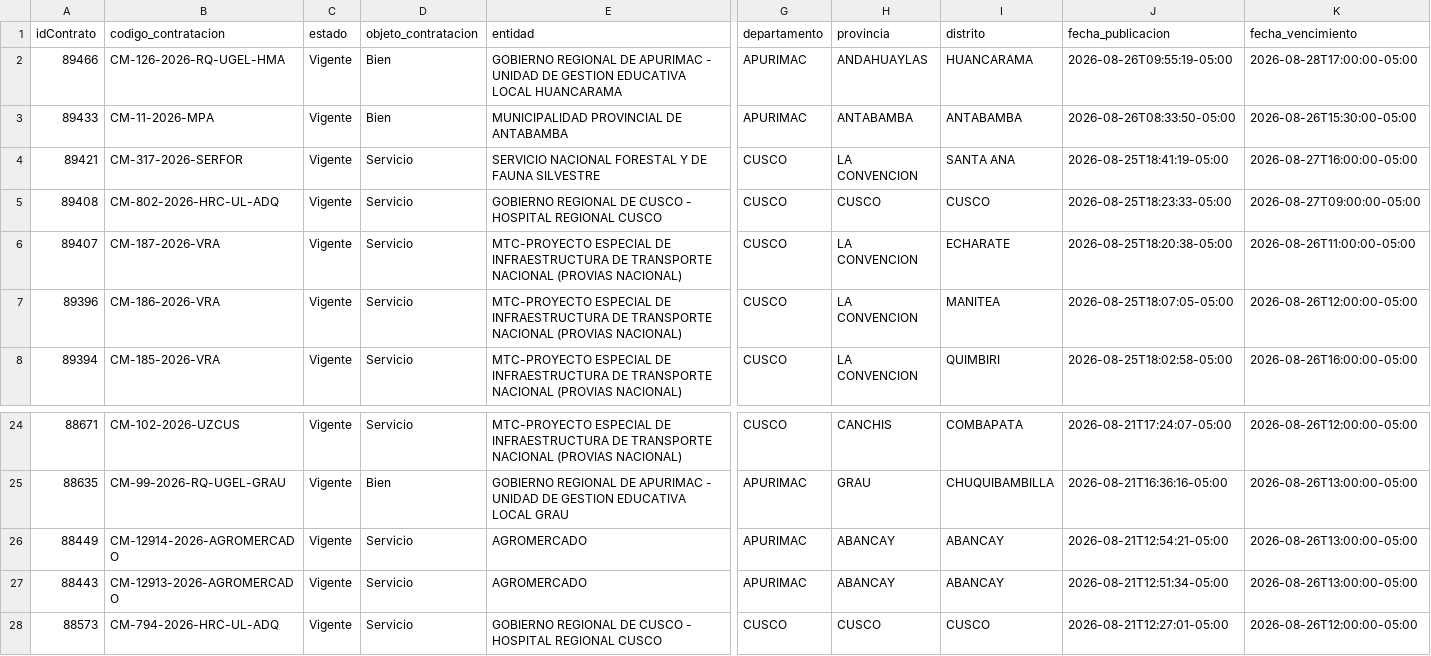
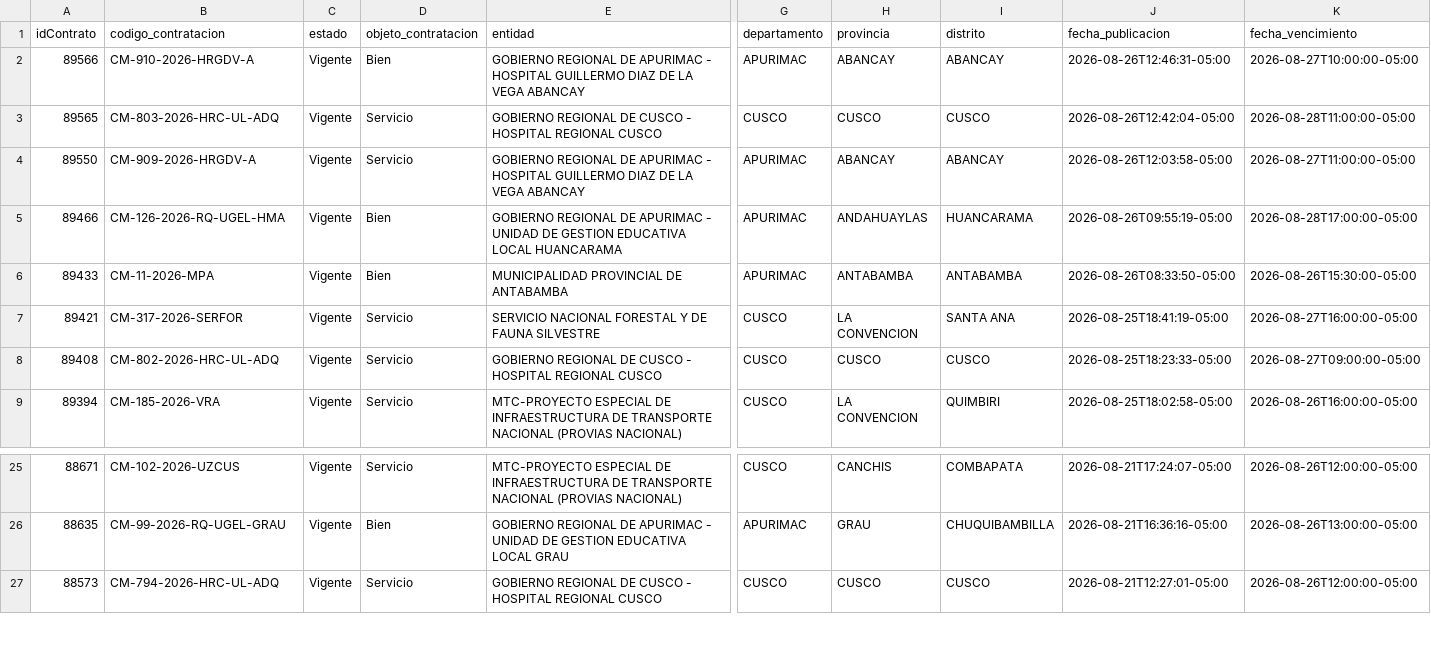
Before and after one commit to Natgato/monitor-seace-cusco, a CSV file: data/contrataciones.csv, drawn as a sheet; only a part is shown, gaps mark what is left out; removed rows and columns are numbered as before the commit, all else as after; rows hold the shown columns only; the diff names each change by its address in the sheet, - before the commit and + after, or states it on an @@ line.

```diff
--- a/data/contrataciones.csv
+++ b/data/contrataciones.csv
+row 2: 89566 | CM-910-2026-HRGDV-A | Vigente | Bien | GOBIERNO REGIONAL DE APURIMAC - HOSPITAL GUILLERMO DIAZ DE LA VEGA ABANCAY | APURIMAC | ABANCAY | ABANCAY | 2026-08-26T12:46:31-05:00 | 2026-08-27T10:00:00-05:00
+row 3: 89565 | CM-803-2026-HRC-UL-ADQ | Vigente | Servicio | GOBIERNO REGIONAL DE CUSCO - HOSPITAL REGIONAL CUSCO | CUSCO | CUSCO | CUSCO | 2026-08-26T12:42:04-05:00 | 2026-08-28T11:00:00-05:00
+row 4: 89550 | CM-909-2026-HRGDV-A | Vigente | Servicio | GOBIERNO REGIONAL DE APURIMAC - HOSPITAL GUILLERMO DIAZ DE LA VEGA ABANCAY | APURIMAC | ABANCAY | ABANCAY | 2026-08-26T12:03:58-05:00 | 2026-08-27T11:00:00-05:00
-row 6: 89407 | CM-187-2026-VRA | Vigente | Servicio | MTC-PROYECTO ESPECIAL DE INFRAESTRUCTURA DE TRANSPORTE NACIONAL (PROVIAS NACIONAL) | CUSCO | LA CONVENCION | ECHARATE | 2026-08-25T18:20:38-05:00 | 2026-08-26T11:00:00-05:00
-row 7: 89396 | CM-186-2026-VRA | Vigente | Servicio | MTC-PROYECTO ESPECIAL DE INFRAESTRUCTURA DE TRANSPORTE NACIONAL (PROVIAS NACIONAL) | CUSCO | LA CONVENCION | MANITEA | 2026-08-25T18:07:05-05:00 | 2026-08-26T12:00:00-05:00
-row 26: 88449 | CM-12914-2026-AGROMERCADO | Vigente | Servicio | AGROMERCADO | APURIMAC | ABANCAY | ABANCAY | 2026-08-21T12:54:21-05:00 | 2026-08-26T13:00:00-05:00
-row 27: 88443 | CM-12913-2026-AGROMERCADO | Vigente | Servicio | AGROMERCADO | APURIMAC | ABANCAY | ABANCAY | 2026-08-21T12:51:34-05:00 | 2026-08-26T13:00:00-05:00
```
Also changed, not shown: data/items.csv, 1 other file.
